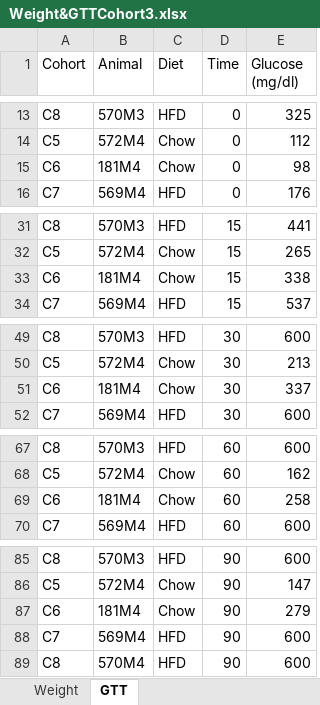
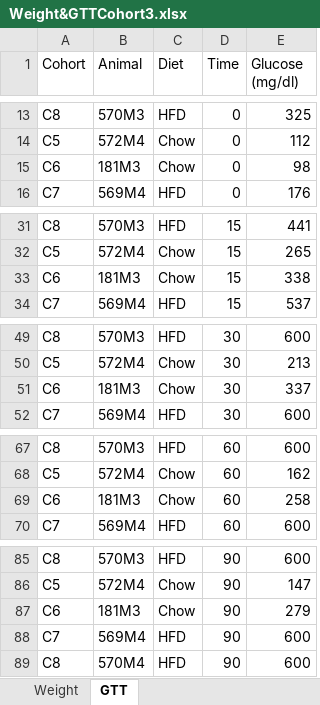
Before and after one commit to KravitzLab/Schoukroun2026, an Excel workbook: Data/Figure 3/Mouse weight & GTT/Weight&GTTCohort3.xlsx, sheet GTT, drawn as a sheet; only a part is shown, gaps mark what is left out; values as stored, in another font and other column widths than the file's, no borders; the diff covers the shown part only; the diff names each change by its address in the sheet, - before the commit and + after, or states it on an @@ line.

Commit message:
re

```diff
--- a/Data/Figure 3/Mouse weight & GTT/Weight&GTTCohort3.xlsx (sheet GTT)
+++ b/Data/Figure 3/Mouse weight & GTT/Weight&GTTCohort3.xlsx (sheet GTT)
-B15 (Animal): 181M4
+B15 (Animal): 181M3
-B33 (Animal): 181M4
+B33 (Animal): 181M3
-B51 (Animal): 181M4
+B51 (Animal): 181M3
-B69 (Animal): 181M4
+B69 (Animal): 181M3
-B87 (Animal): 181M4
+B87 (Animal): 181M3
```
Also changed, not shown: 1 edited cell elsewhere in this sheet.
